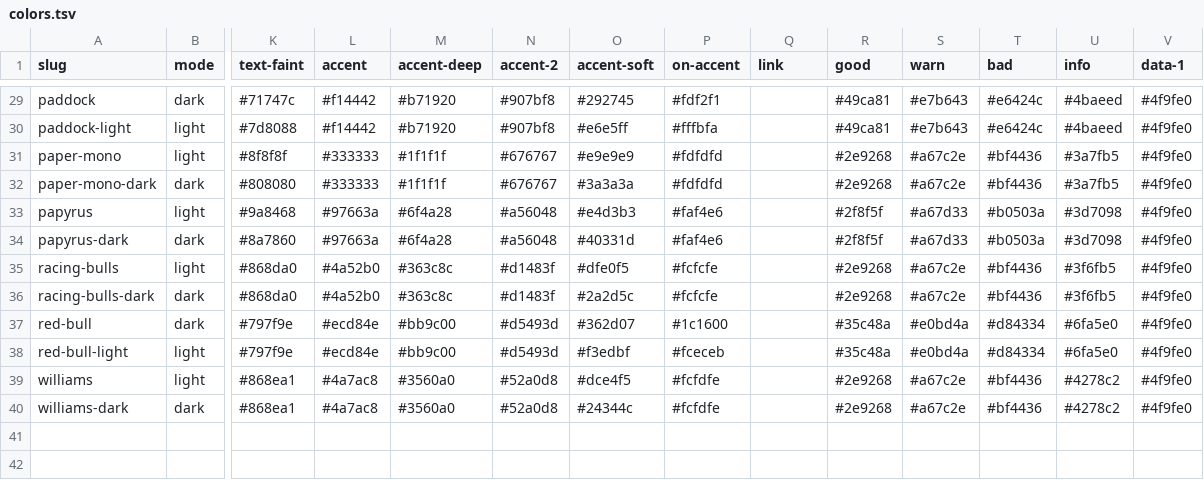
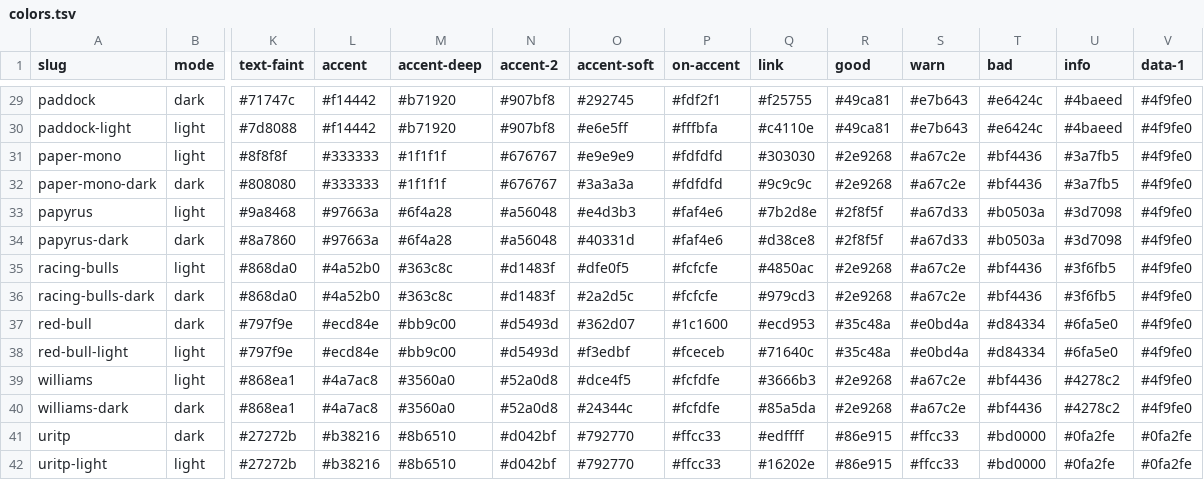
Before and after one commit to mawizorek/doc-render-engine, a TSV file: theme/canonical/colors.tsv, drawn as a sheet; only a part is shown, gaps mark what is left out; rows hold the shown columns only; the diff covers the shown part only; the diff names each change by its address in the sheet, - before the commit and + after, or states it on an @@ line.

```diff
--- a/theme/canonical/colors.tsv
+++ b/theme/canonical/colors.tsv
-Q29 (link): (empty)
+Q29 (link): #f25755
-Q30 (link): (empty)
+Q30 (link): #c4110e
-Q31 (link): (empty)
+Q31 (link): #303030
-Q32 (link): (empty)
+Q32 (link): #9c9c9c
-Q33 (link): (empty)
+Q33 (link): #7b2d8e
-Q34 (link): (empty)
+Q34 (link): #d38ce8
-Q35 (link): (empty)
+Q35 (link): #4850ac
-Q36 (link): (empty)
+Q36 (link): #979cd3
-Q37 (link): (empty)
+Q37 (link): #ecd953
-Q38 (link): (empty)
+Q38 (link): #71640c
-Q39 (link): (empty)
+Q39 (link): #3666b3
-Q40 (link): (empty)
+Q40 (link): #85a5da
+row 41: uritp | dark | #27272b | #b38216 | #8b6510 | #d042bf | #792770 | #ffcc33 | #edffff | #86e915 | #ffcc33 | #bd0000 | #0fa2fe | #0fa2fe
+row 42: uritp-light | light | #27272b | #b38216 | #8b6510 | #d042bf | #792770 | #ffcc33 | #16202e | #86e915 | #ffcc33 | #bd0000 | #0fa2fe | #0fa2fe
```
Also changed, not shown: 25 edited cells elsewhere in this file.
